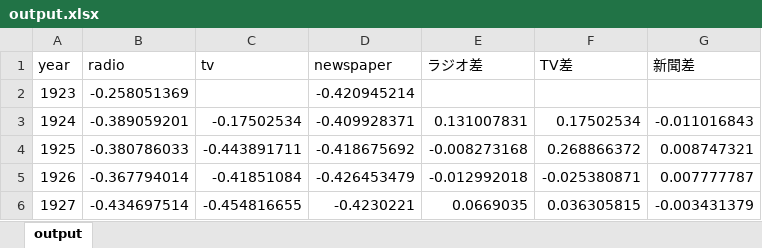
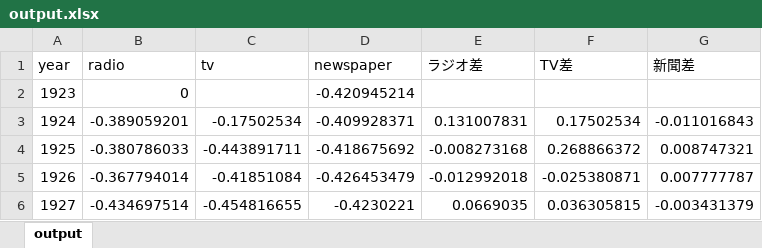
Before and after one commit to Hikaru2011/2025_radio, an Excel workbook: 4_極性指数平均算出/output.xlsx, sheet output, drawn as a sheet; only a part is shown; values as stored, in another font and other column widths than the file's, no borders; charts and pictures not drawn; the diff names each change by its address in the sheet, - before the commit and + after, or states it on an @@ line.

```diff
--- a/4_極性指数平均算出/output.xlsx (sheet output)
+++ b/4_極性指数平均算出/output.xlsx (sheet output)
-B2 (radio): -0.258051369
+B2 (radio): 0
```
Also changed, not shown: charts or pictures, 5_タイプ検証/timeline_type_分析後.xlsx, 7 other files.
